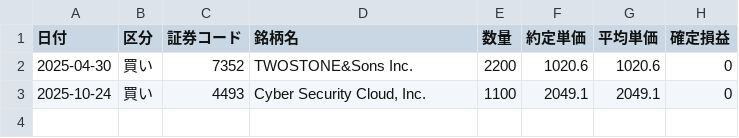
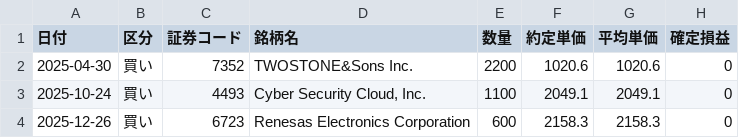
Before and after one commit to reiwa1019-cmyk/J_Phantom_Gear, a CSV file: trade_log.csv, drawn as a sheet; the diff names each change by its address in the sheet, - before the commit and + after, or states it on an @@ line.

Commit message:
Update trade_log.csv

```diff
--- a/trade_log.csv
+++ b/trade_log.csv
+row 4: 2025-12-26 | 買い | 6723 | Renesas Electronics Corporation | 600 | 2158.3 | 2158.3 | 0
```
